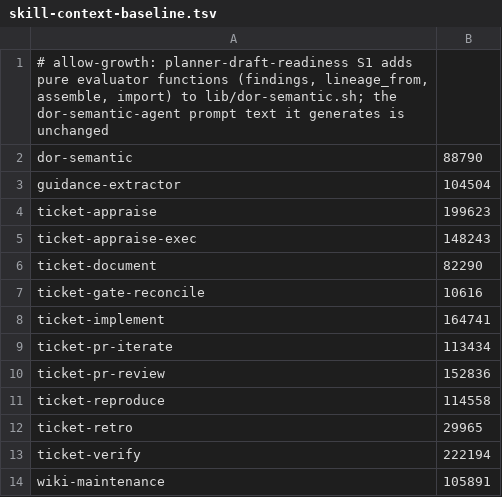
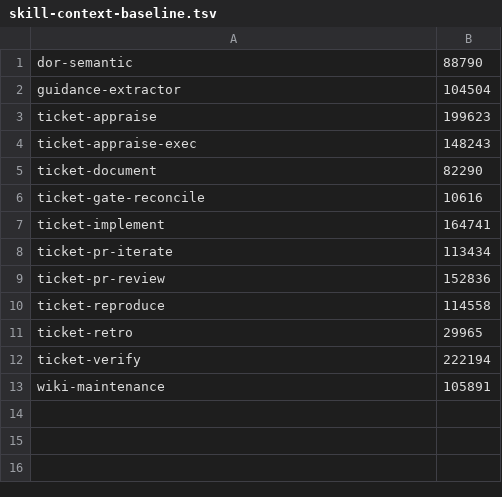
Before and after one commit to rogueprocess13/claude-plugins, a TSV file: scripts/skill-context-baseline.tsv, drawn as a sheet; the diff names each change by its address in the sheet, - before the commit and + after, or states it on an @@ line.

Commit message:
feat(ticket-planner): draft readiness S4 refinement carry-over, epic summary, docs
Refinement carries a spec's passed draft verdict onto its new ticket:
import via dor_semantic_import when the Linear-rendered body equals the
draft modulo ids/links/Generated (no spawn, no added round), else a
draft-passed scan with the draft lineage seeded and
DOR_SEMANTIC_PRIOR_PASSED=true (structural findings on changed text
still block). PLANNER_DRAFT_VERDICT_IMPORT=false disables it.

Epic Gen appends a 'Revised by draft readiness' summary to the epic
description only. Docs, state-log rows, SKILL.md config row (under
baseline), runbook cap 4 -> 6, features.json entry.

ticket-planner 0.31.0, fleet-controller 0.44.2.

```diff
--- a/scripts/skill-context-baseline.tsv
+++ b/scripts/skill-context-baseline.tsv
-row 1: # allow-growth: planner-draft-readiness S1 adds pure evaluator functions (findings, lineage_from, assemble, import) to lib/dor-semantic.sh; the dor-semantic-agent prompt text it generates is unchanged
```
Also changed, not shown: scripts/skill-size-baseline.tsv, 16 other files.
